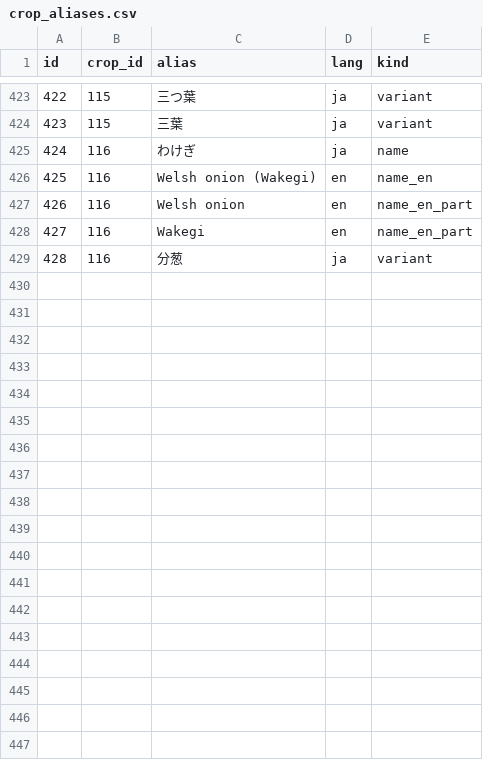
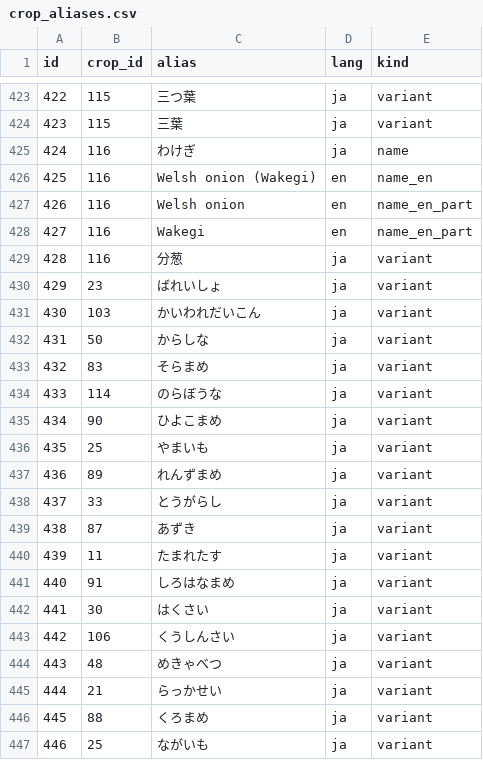
Before and after one commit to withagridream/vegbook, a CSV file: data/crop_aliases.csv, drawn as a sheet; only a part is shown, gaps mark what is left out.

```diff
--- a/data/crop_aliases.csv
+++ b/data/crop_aliases.csv
@@ -429 +429,19 @@ id,crop_id,alias,lang,kind
 428,116,分葱,ja,variant
+429,23,ばれいしょ,ja,variant
+430,103,かいわれだいこん,ja,variant
+431,50,からしな,ja,variant
+432,83,そらまめ,ja,variant
+433,114,のらぼうな,ja,variant
+434,90,ひよこまめ,ja,variant
+435,25,やまいも,ja,variant
+436,89,れんずまめ,ja,variant
+437,33,とうがらし,ja,variant
+438,87,あずき,ja,variant
+439,11,たまれたす,ja,variant
+440,91,しろはなまめ,ja,variant
+441,30,はくさい,ja,variant
+442,106,くうしんさい,ja,variant
+443,48,めきゃべつ,ja,variant
+444,21,らっかせい,ja,variant
+445,88,くろまめ,ja,variant
+446,25,ながいも,ja,variant
```
